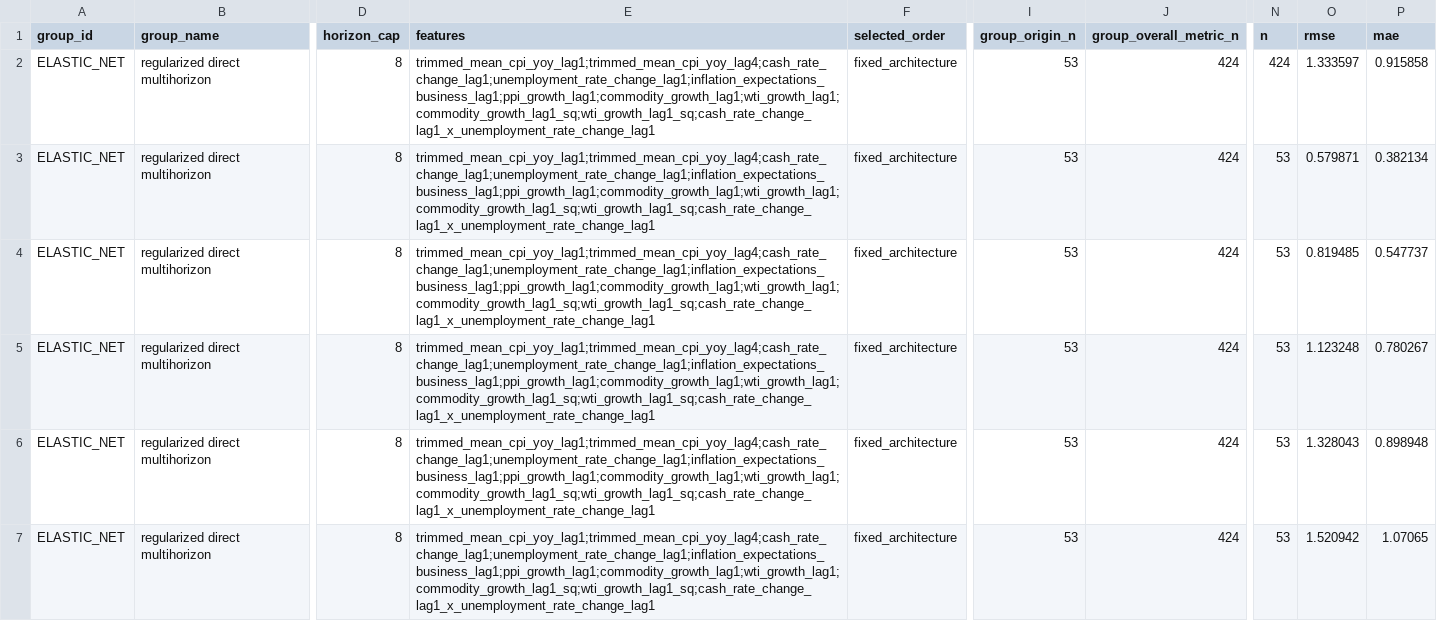
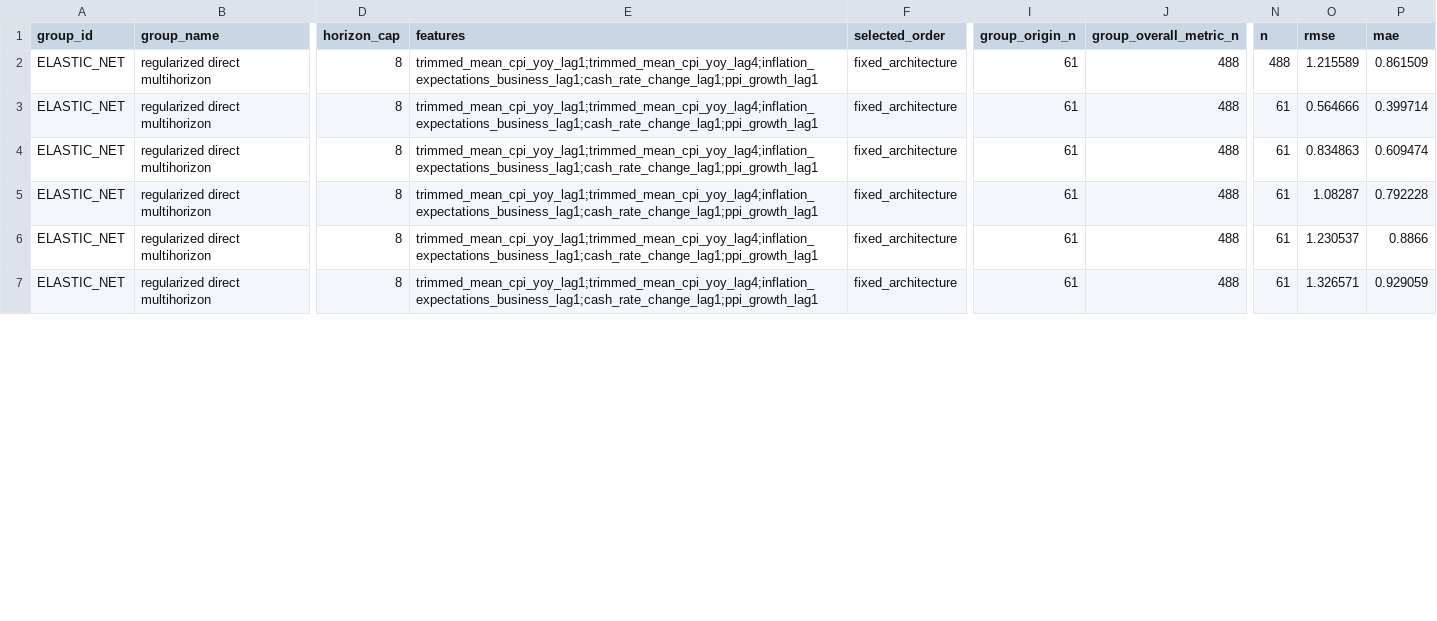
Before and after one commit to JuanVu1810/Australian-CPI-Forecast, a CSV file: reports/model_comparison_elastic_net_trimmed_mean.csv, drawn as a sheet; only a part is shown, gaps mark what is left out; the diff covers the shown part only; the diff names each change by its address in the sheet, - before the commit and + after, or states it on an @@ line.

Commit message:
Replace the Elastic Net feature sets with the five-term screen-informed sets and retrain
Both targets now use the target's lags 1 and 4 plus business inflation
expectations, the cash-rate change and PPI at lag 1. On the 53 origins both
sets can forecast, headline RMSE tied (1.706 vs 1.708) and trimmed mean fell
4.0% (1.334 to 1.280); scripts/compare_elastic_net_feature_sets.py and
reports/elastic_net_feature_set_comparison.csv hold the comparison.

The smaller set lets the backtest start at 2008Q4, so every model is now
scored on 61 origins (488 forecasts). Regenerated the Elastic Net, Ensemble,
comparison tables, RBA classifier, simulation fans, interval coverage and
calibration, and the Tableau exports in README order. SARIMA models and
forecasts are unchanged. Cloud Run is not redeployed.

```diff
--- a/reports/model_comparison_elastic_net_trimmed_mean.csv
+++ b/reports/model_comparison_elastic_net_trimmed_mean.csv
-E2:E7 (features): trimmed_mean_cpi_yoy_lag1;trimmed_mean_cpi_yoy_lag4;cash_rate_change_lag1;unemployment_rate_change_lag1;inflation_expectations_business_lag1;ppi_growth_lag1;commodity_growth_lag1;wti_growth_lag1;commodity_growth_lag1_sq;wti_growth_lag1_sq;cash_rate_change_lag1_x_unemployment_rate_change_lag1
+E2:E7 (features): trimmed_mean_cpi_yoy_lag1;trimmed_mean_cpi_yoy_lag4;inflation_expectations_business_lag1;cash_rate_change_lag1;ppi_growth_lag1
-I2:I7 (group_origin_n): 53
+I2:I7 (group_origin_n): 61
-J2:J7 (group_overall_metric_n): 424
+J2:J7 (group_overall_metric_n): 488
-N2 (n): 424
+N2 (n): 488
-O2 (rmse): 1.333597
+O2 (rmse): 1.215589
-P2 (mae): 0.915858
+P2 (mae): 0.861509
-N3:N7 (n): 53
+N3:N7 (n): 61
-O3 (rmse): 0.579871
+O3 (rmse): 0.564666
-P3 (mae): 0.382134
+P3 (mae): 0.399714
-O4 (rmse): 0.819485
+O4 (rmse): 0.834863
-P4 (mae): 0.547737
+P4 (mae): 0.609474
-O5 (rmse): 1.123248
+O5 (rmse): 1.08287
-P5 (mae): 0.780267
+P5 (mae): 0.792228
-O6 (rmse): 1.328043
+O6 (rmse): 1.230537
-P6 (mae): 0.898948
+P6 (mae): 0.8866
-O7 (rmse): 1.520942
+O7 (rmse): 1.326571
-P7 (mae): 1.07065
+P7 (mae): 0.929059
```
Also changed, not shown: 126 edited cells elsewhere in this file, reports/model_comparison_all.csv, reports/model_interval_calibration_validation.csv, 38 other files.
